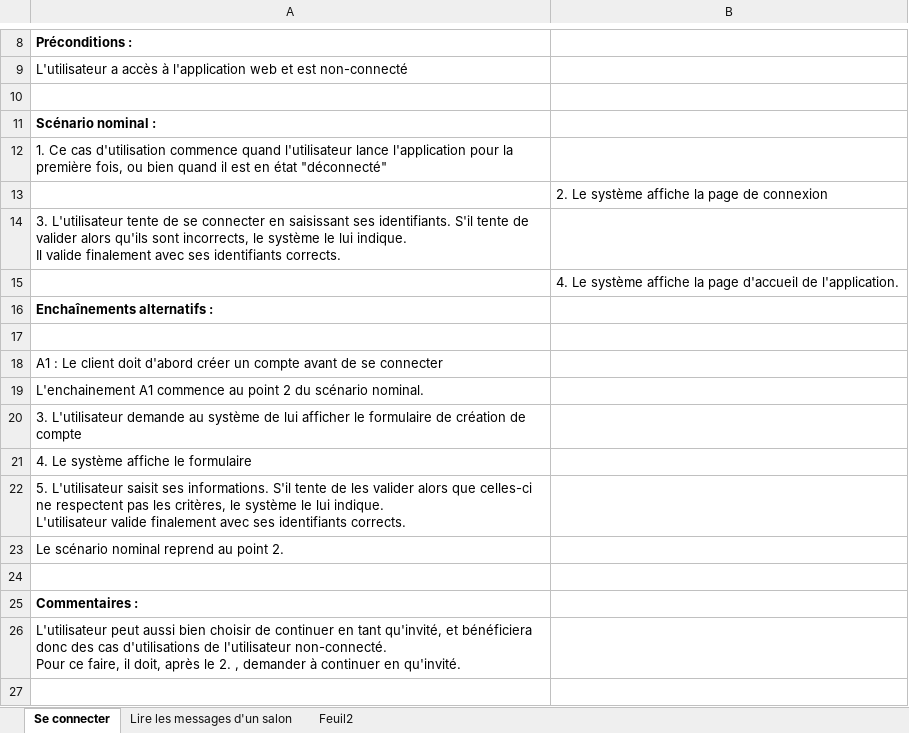
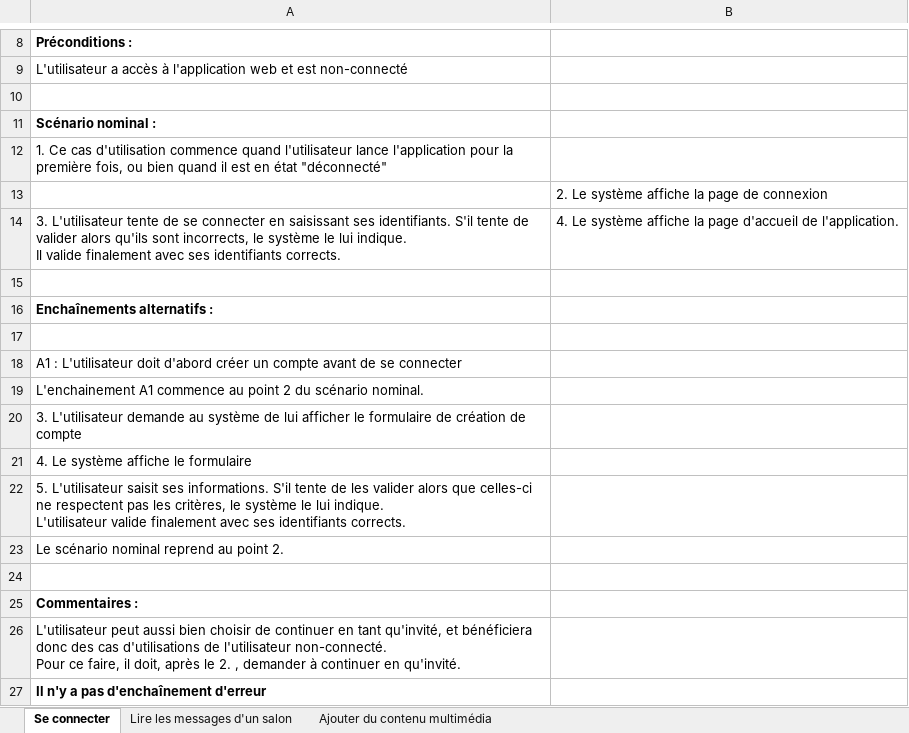
Before and after one commit to Hizaak/S2-05-Gestion_d_un_projet, an Excel workbook: Scénarios/Scénarios.xlsx, sheet Se connecter, drawn as a sheet; only a part is shown, gaps mark what is left out; values as stored, in another font and other column widths than the file's, no borders; the diff names each change by its address in the sheet, - before the commit and + after, or states it on an @@ line.

```diff
--- a/Scénarios/Scénarios.xlsx (sheet Se connecter)
+++ b/Scénarios/Scénarios.xlsx (sheet Se connecter)
-sheet tab: Feuil2
+sheet tab: Ajouter du contenu multimédia
-B14: (empty)
+B14: 4. Le système affiche la page d'accueil de l'application.
-B15: 4. Le système affiche la page d'accueil de l'application.
+B15: (empty)
-A18: A1 : Le client doit d'abord…
+A18: A1 : L'utilisateur doit d'abord…
+row 27: Il n'y a pas d'enchaînement d'erreur
```
Also changed, not shown: sheet Lire les messages d'un salon.
